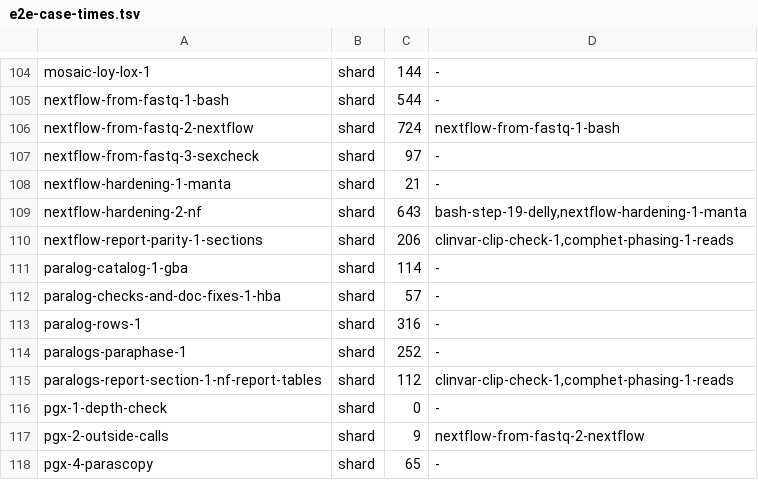
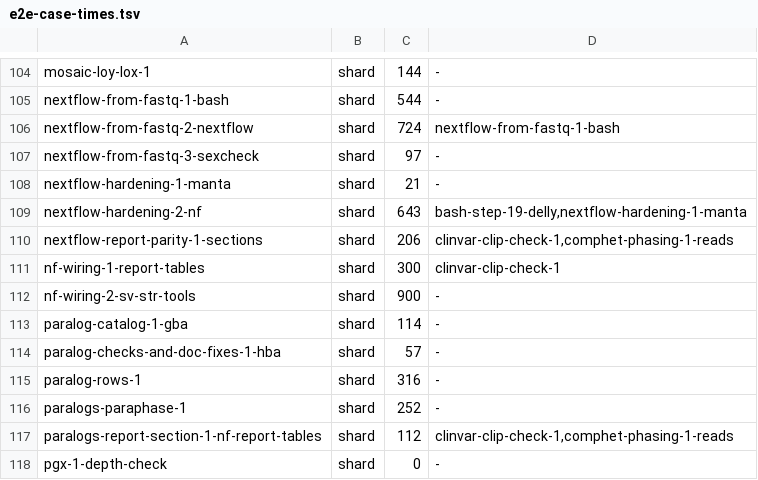
Before and after one commit to GeiserX/Personal-Genome-Pipeline, a TSV file: scripts/ci/e2e-case-times.tsv, drawn as a sheet; only a part is shown, gaps mark what is left out; the shorter side is filled out with more unchanged rows.

```diff
--- a/scripts/ci/e2e-case-times.tsv
+++ b/scripts/ci/e2e-case-times.tsv
@@ -110,2 +110,4 @@ nextflow-hardening-2-nf	shard	643	bash-step-19-delly,nextflow-hardening-1-manta
 nextflow-report-parity-1-sections	shard	206	clinvar-clip-check-1,comphet-phasing-1-reads
+nf-wiring-1-report-tables	shard	300	clinvar-clip-check-1
+nf-wiring-2-sv-str-tools	shard	900	-
 paralog-catalog-1-gba	shard	114	-
```
Also changed, not shown: scripts/ci/e2e-case-paths.tsv, 2 other files.
